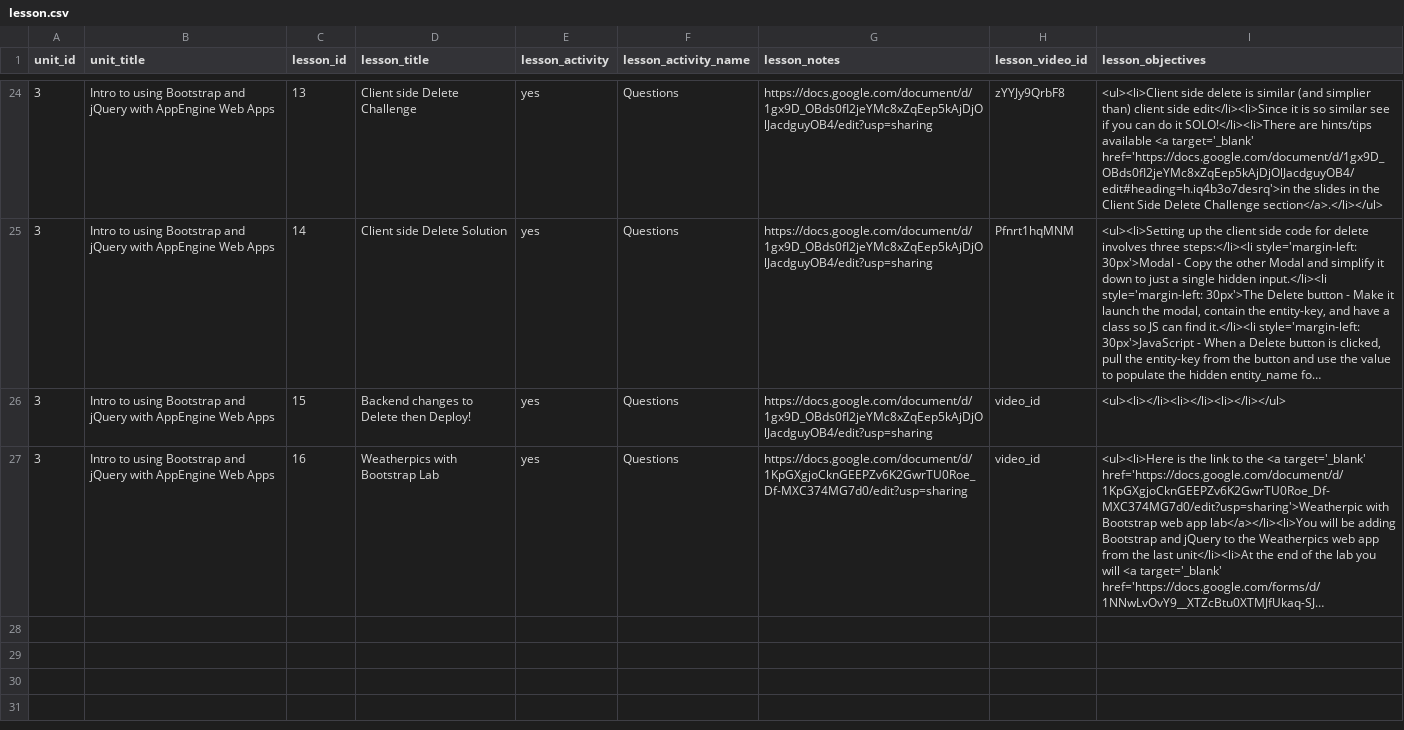
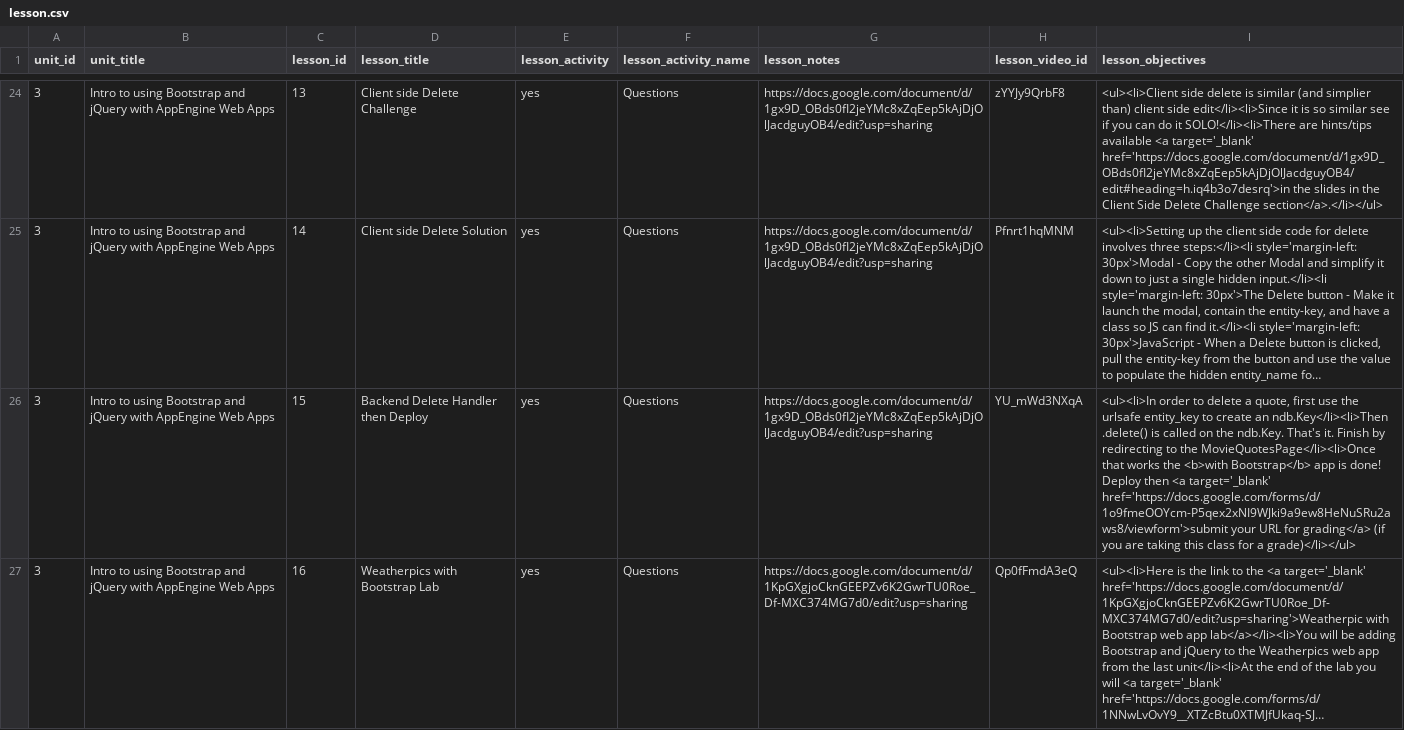
Before and after one commit to Rosebotics/RoseboticsWeb, a CSV file: courses/web/data/lesson.csv, drawn as a sheet; only a part is shown, gaps mark what is left out; long unchanged cells end in …; the diff names each change by its address in the sheet, - before the commit and + after, or states it on an @@ line.

Commit message:
Finished the web apps with Bootstrap unit

```diff
--- a/courses/web/data/lesson.csv
+++ b/courses/web/data/lesson.csv
-D26 (lesson_title): Backend changes to Delete then Deploy!
+D26 (lesson_title): Backend Delete Handler then Deploy
-H26 (lesson_video_id): video_id
+H26 (lesson_video_id): YU_mWd3NXqA
-I26 (lesson_objectives): <ul><li></li><li></li><li></li></ul>
+I26 (lesson_objectives): <ul><li>In order to delete a quote, first use the urlsafe entity_key to create an ndb.Key</li><li>Then .delete() is called on the ndb.Key. That's it. Finish by redirecting to the MovieQuotesPage</li><li>Once that works the <b>with Bootstrap</b> app is done! Deploy then <a target='_blank' href='https://docs.google.com/forms/d/1o9fmeOOYcm-P5qex2xNI9WJki9a9ew8HeNuSRu2aws8/viewform'>submit your URL for grading</a> (if you are taking this class for a grade)</li></ul>
-H27 (lesson_video_id): video_id
+H27 (lesson_video_id): Qp0fFmdA3eQ
```
Also changed, not shown: courses/me430/data/lesson.csv, 1 other file.
